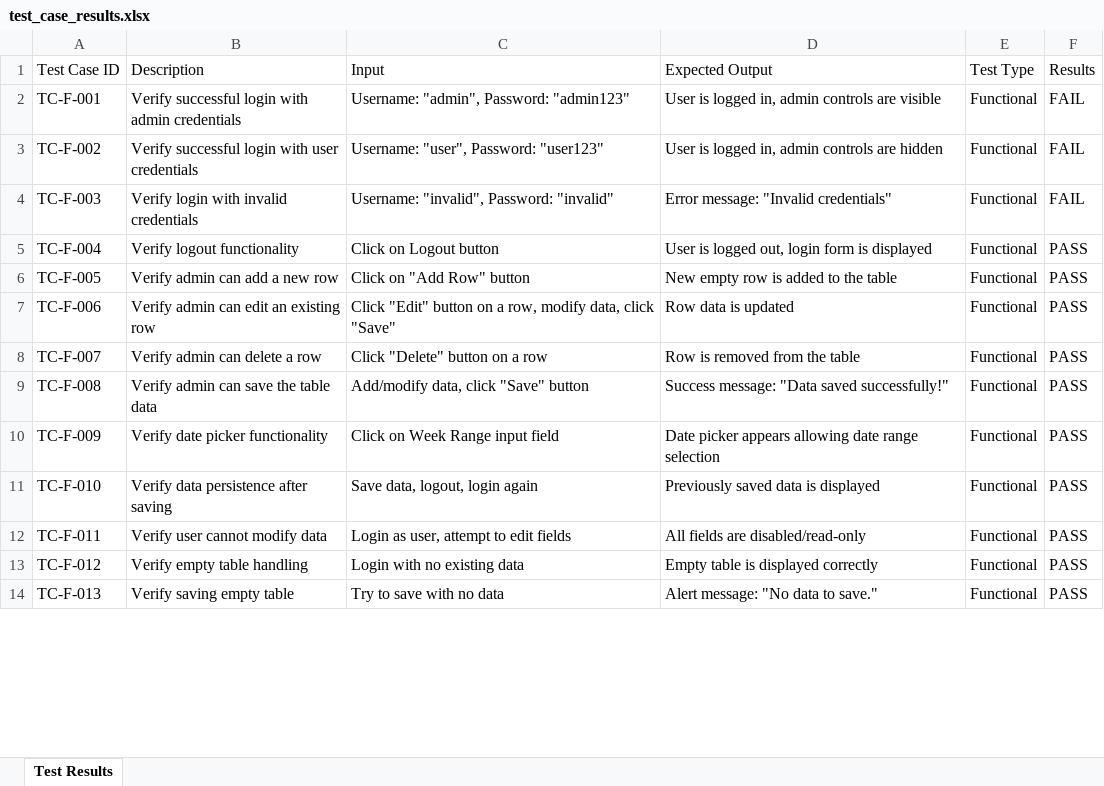
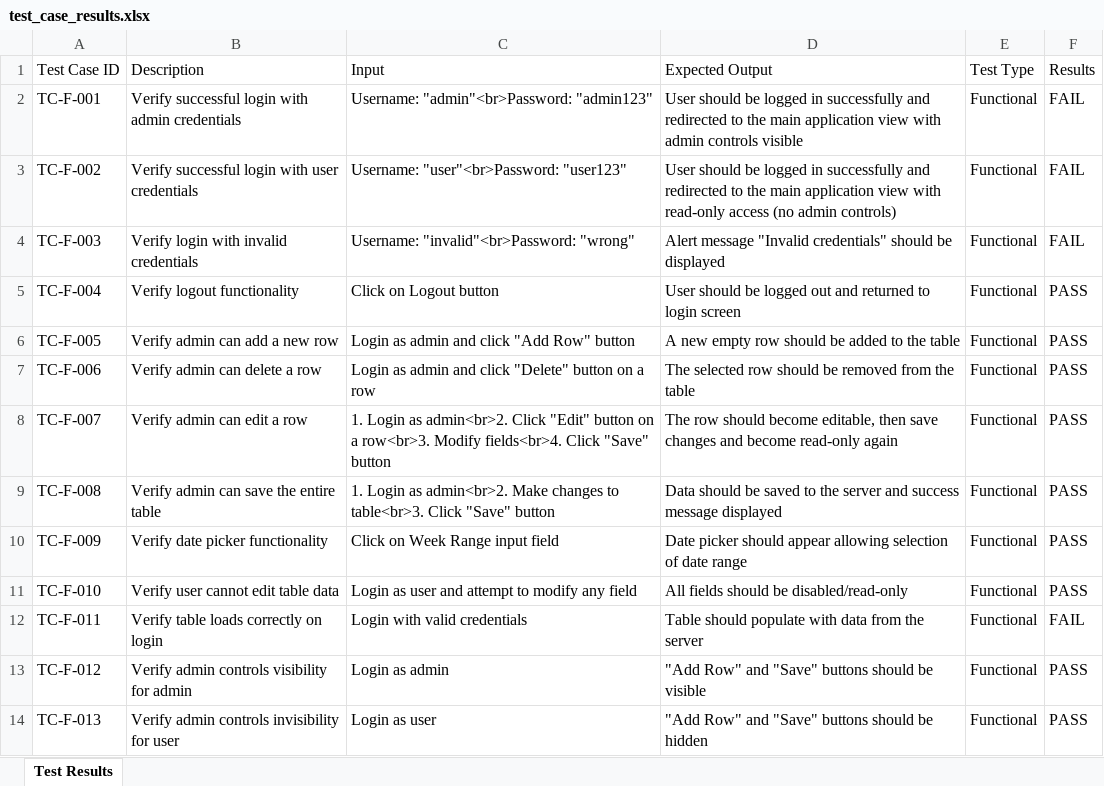
Before and after one commit to dshreya-tsip/WSR_Tool_3, an Excel workbook: test_case_results.xlsx, sheet Test Results, drawn as a sheet; only a part is shown; values as stored, in another font and other column widths than the file's, no borders; the diff covers the shown part only; the diff names each change by its address in the sheet, - before the commit and + after, or states it on an @@ line.

```diff
--- a/test_case_results.xlsx (sheet Test Results)
+++ b/test_case_results.xlsx (sheet Test Results)
-C2 (Input): Username: "admin", Password: "admin123"
+C2 (Input): Username: "admin"<br>Password: "admin123"
-D2 (Expected Output): User is logged in, admin controls are visible
+D2 (Expected Output): User should be logged in successfully and redirected to the main application view with admin controls visible
-C3 (Input): Username: "user", Password: "user123"
+C3 (Input): Username: "user"<br>Password: "user123"
-D3 (Expected Output): User is logged in, admin controls are hidden
+D3 (Expected Output): User should be logged in successfully and redirected to the main application view with read-only access (no admin controls)
-C4 (Input): Username: "invalid", Password: "invalid"
+C4 (Input): Username: "invalid"<br>Password: "wrong"
-D4 (Expected Output): Error message: "Invalid credentials"
+D4 (Expected Output): Alert message "Invalid credentials" should be displayed
-D5 (Expected Output): User is logged out, login form is displayed
+D5 (Expected Output): User should be logged out and returned to login screen
-C6 (Input): Click on "Add Row" button
+C6 (Input): Login as admin and click "Add Row" button
-D6 (Expected Output): New empty row is added to the table
+D6 (Expected Output): A new empty row should be added to the table
-B7 (Description): Verify admin can edit an existing row
+B7 (Description): Verify admin can delete a row
-C7 (Input): Click "Edit" button on a row, modify data, click "Save"
+C7 (Input): Login as admin and click "Delete" button on a row
-D7 (Expected Output): Row data is updated
+D7 (Expected Output): The selected row should be removed from the table
-B8 (Description): Verify admin can delete a row
+B8 (Description): Verify admin can edit a row
-C8 (Input): Click "Delete" button on a row
+C8 (Input): 1. Login as admin<br>2. Click "Edit" button on a row<br>3. Modify fields<br>4. Click "Save" button
-D8 (Expected Output): Row is removed from the table
+D8 (Expected Output): The row should become editable, then save changes and become read-only again
-B9 (Description): Verify admin can save the table data
+B9 (Description): Verify admin can save the entire table
-C9 (Input): Add/modify data, click "Save" button
+C9 (Input): 1. Login as admin<br>2. Make changes to table<br>3. Click "Save" button
-D9 (Expected Output): Success message: "Data saved successfully!"
+D9 (Expected Output): Data should be saved to the server and success message displayed
-D10 (Expected Output): Date picker appears allowing date range selection
+D10 (Expected Output): Date picker should appear allowing selection of date range
-B11 (Description): Verify data persistence after saving
+B11 (Description): Verify user cannot edit table data
-C11 (Input): Save data, logout, login again
+C11 (Input): Login as user and attempt to modify any field
-D11 (Expected Output): Previously saved data is displayed
+D11 (Expected Output): All fields should be disabled/read-only
-B12 (Description): Verify user cannot modify data
+B12 (Description): Verify table loads correctly on login
-C12 (Input): Login as user, attempt to edit fields
+C12 (Input): Login with valid credentials
-D12 (Expected Output): All fields are disabled/read-only
+D12 (Expected Output): Table should populate with data from the server
-F12 (Results): PASS
+F12 (Results): FAIL
-B13 (Description): Verify empty table handling
+B13 (Description): Verify admin controls visibility for admin
-C13 (Input): Login with no existing data
+C13 (Input): Login as admin
-D13 (Expected Output): Empty table is displayed correctly
+D13 (Expected Output): "Add Row" and "Save" buttons should be visible
-B14 (Description): Verify saving empty table
+B14 (Description): Verify admin controls invisibility for user
-C14 (Input): Try to save with no data
+C14 (Input): Login as user
-D14 (Expected Output): Alert message: "No data to save."
+D14 (Expected Output): "Add Row" and "Save" buttons should be hidden
```
Also changed, not shown: 35 edited cells elsewhere in this sheet.
